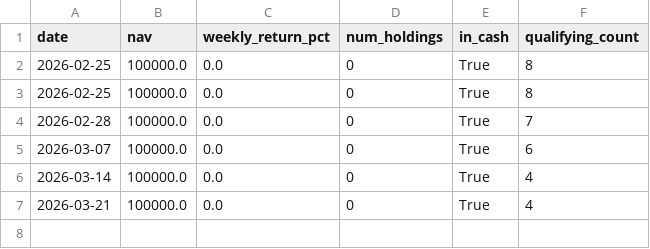
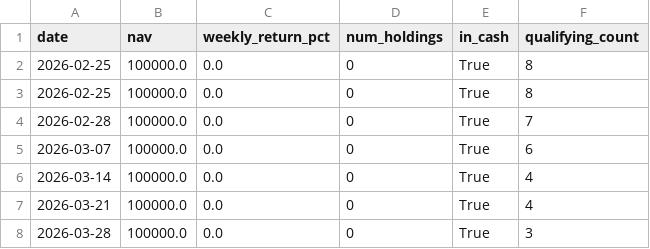
Before and after one commit to vivek-bothra/StockMomentumTracker, a CSV file: docs/nav_history.csv, drawn as a sheet.

```diff
--- a/docs/nav_history.csv
+++ b/docs/nav_history.csv
@@ -7 +7,2 @@ date,nav,weekly_return_pct,num_holdings,in_cash,qualifying_count
 2026-03-21,100000.0,0.0,0,True,4
+2026-03-28,100000.0,0.0,0,True,3
```
Also changed, not shown: 3 other files.
